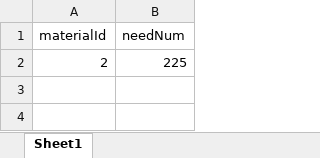
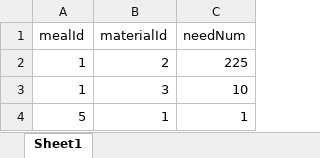
Before and after one commit to ChaSaji/PickNic, an Excel workbook: dbInittool/excels/RecipeDetail.xlsx, sheet Sheet1, drawn as a sheet; values as stored, in another font and other column widths than the file's, no borders; the diff names each change by its address in the sheet, - before the commit and + after, or states it on an @@ line.

Commit message:
データベースの変更とReadMeの更新(excelファイルにより)Init.jsアップデート済み

```diff
--- a/dbInittool/excels/RecipeDetail.xlsx (sheet Sheet1)
+++ b/dbInittool/excels/RecipeDetail.xlsx (sheet Sheet1)
+column A (mealId), row 2: 1
+row 3: 1 | 3 | 10
+row 4: 5 | 1 | 1
```
Also changed, not shown: dbInittool/excels/Material.xlsx, dbInittool/excels/Meal.xlsx, 5 other files.
